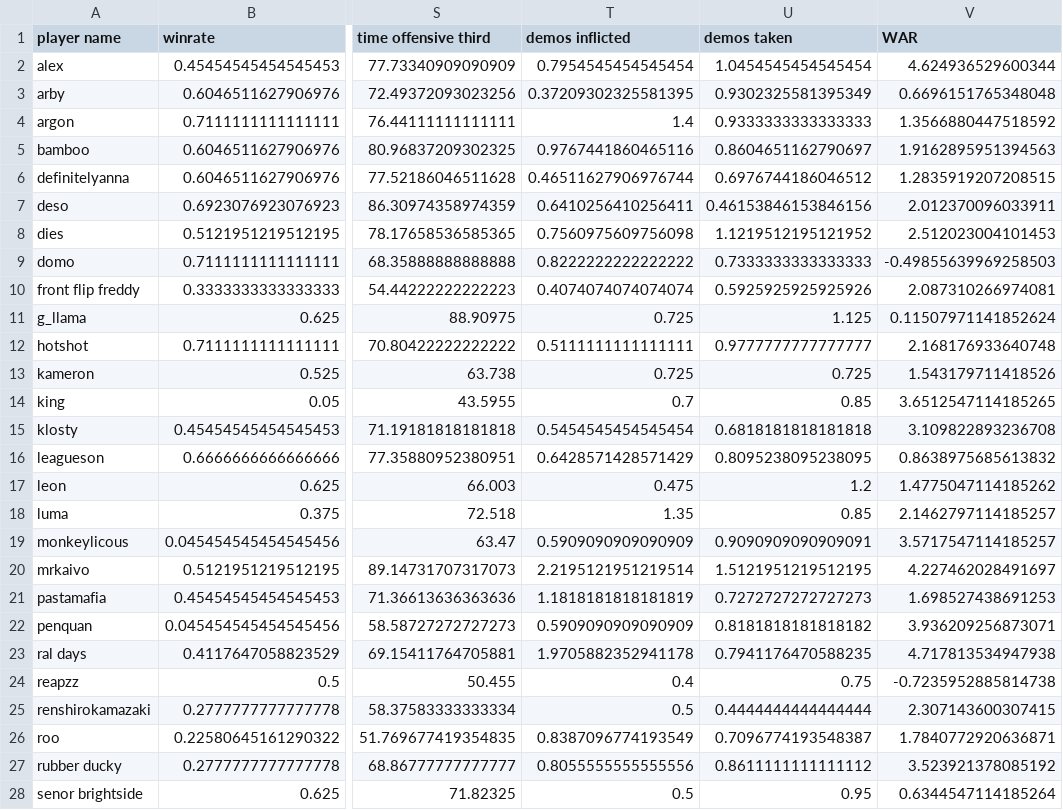
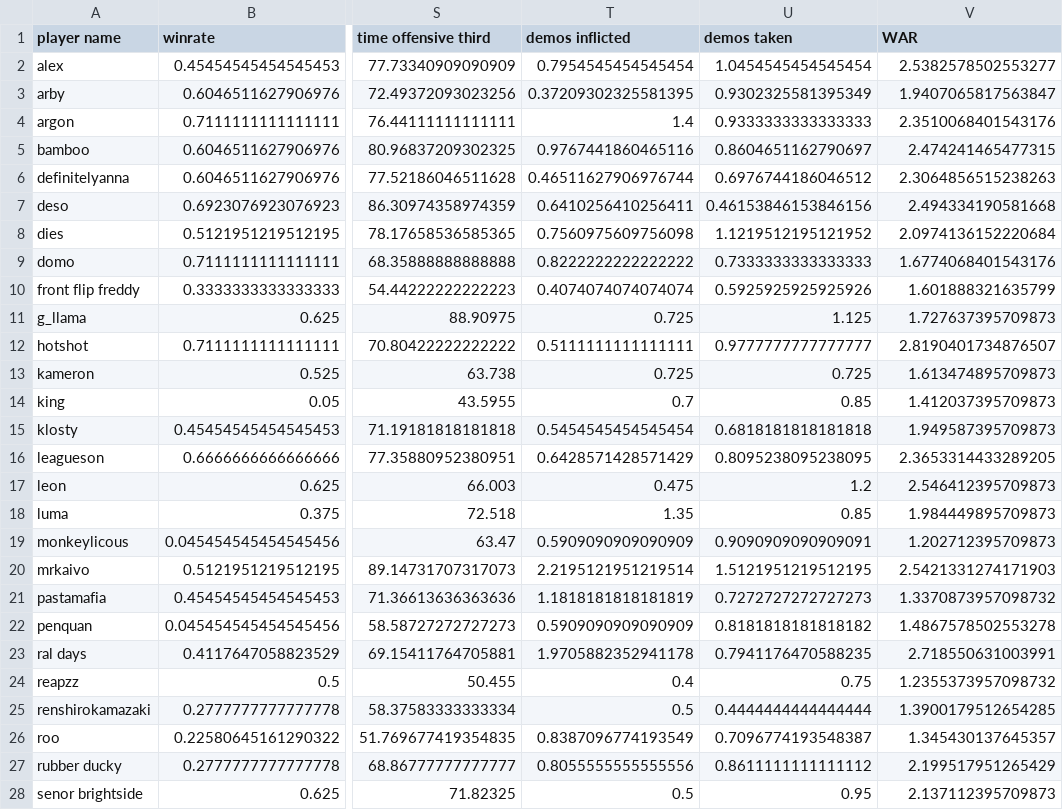
Before and after one commit to ankbhatia19/TRLRanking, a CSV file: results/WAR/season_4.csv, drawn as a sheet; only a part is shown, gaps mark what is left out; the diff covers the shown part only; the diff names each change by its address in the sheet, - before the commit and + after, or states it on an @@ line.

```diff
--- a/results/WAR/season_4.csv
+++ b/results/WAR/season_4.csv
-V2 (WAR): 4.624936529600344
+V2 (WAR): 2.5382578502553277
-V3 (WAR): 0.6696151765348048
+V3 (WAR): 1.9407065817563847
-V4 (WAR): 1.3566880447518592
+V4 (WAR): 2.3510068401543176
-V5 (WAR): 1.9162895951394563
+V5 (WAR): 2.474241465477315
-V6 (WAR): 1.2835919207208515
+V6 (WAR): 2.3064856515238263
-V7 (WAR): 2.012370096033911
+V7 (WAR): 2.494334190581668
-V8 (WAR): 2.512023004101453
+V8 (WAR): 2.0974136152220684
-V9 (WAR): -0.49855639969258503
+V9 (WAR): 1.6774068401543176
-V10 (WAR): 2.087310266974081
+V10 (WAR): 1.601888321635799
-V11 (WAR): 0.11507971141852624
+V11 (WAR): 1.727637395709873
-V12 (WAR): 2.168176933640748
+V12 (WAR): 2.8190401734876507
-V13 (WAR): 1.543179711418526
+V13 (WAR): 1.613474895709873
-V14 (WAR): 3.6512547114185265
+V14 (WAR): 1.412037395709873
-V15 (WAR): 3.109822893236708
+V15 (WAR): 1.949587395709873
-V16 (WAR): 0.8638975685613832
+V16 (WAR): 2.3653314433289205
-V17 (WAR): 1.4775047114185262
+V17 (WAR): 2.546412395709873
-V18 (WAR): 2.1462797114185257
+V18 (WAR): 1.984449895709873
-V19 (WAR): 3.5717547114185257
+V19 (WAR): 1.202712395709873
-V20 (WAR): 4.227462028491697
+V20 (WAR): 2.5421331274171903
-V21 (WAR): 1.698527438691253
+V21 (WAR): 1.3370873957098732
-V22 (WAR): 3.936209256873071
+V22 (WAR): 1.4867578502553278
-V23 (WAR): 4.717813534947938
+V23 (WAR): 2.718550631003991
-V24 (WAR): -0.7235952885814738
+V24 (WAR): 1.2355373957098732
-V25 (WAR): 2.307143600307415
+V25 (WAR): 1.3900179512654285
-V26 (WAR): 1.7840772920636871
+V26 (WAR): 1.345430137645357
-V27 (WAR): 3.523921378085192
+V27 (WAR): 2.199517951265429
-V28 (WAR): 0.6344547114185264
+V28 (WAR): 2.137112395709873
```
Also changed, not shown: 9 edited cells elsewhere in this file, results/WAR/season_6.csv, results/cWAR/season_4.csv, 21 other files.
